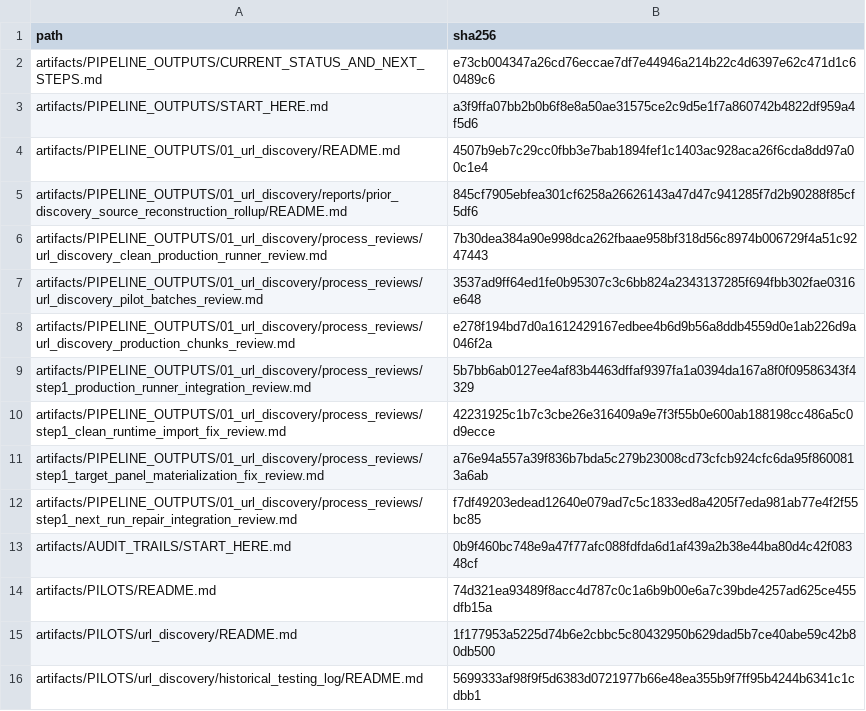
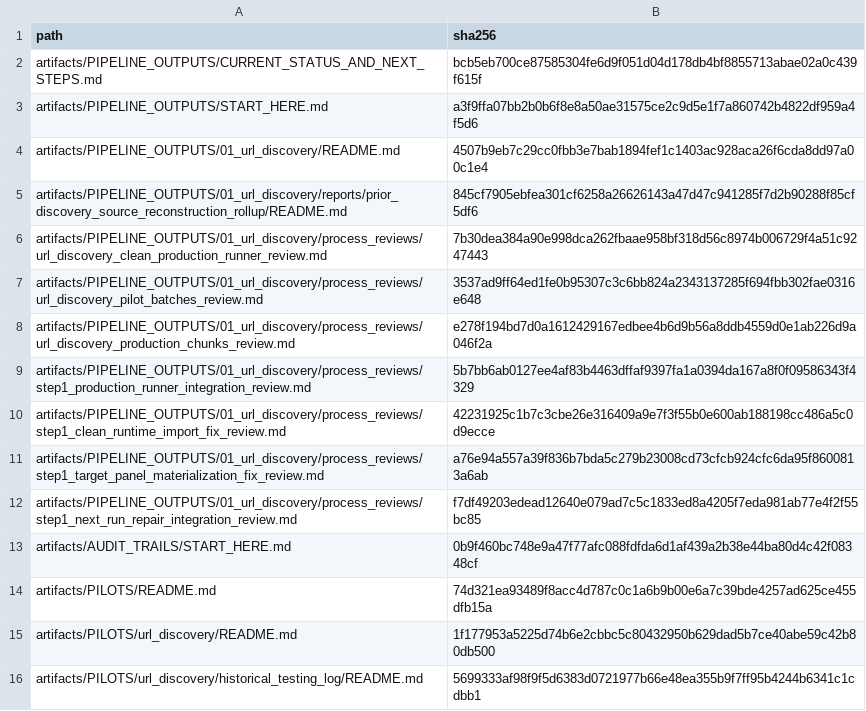
Before and after one commit to vsovero/policy_scraper, a CSV file: docs/replication_standards/protected_artifact_docs_manifest.csv, drawn as a sheet.

```diff
--- a/docs/replication_standards/protected_artifact_docs_manifest.csv
+++ b/docs/replication_standards/protected_artifact_docs_manifest.csv
@@ -1,3 +1,3 @@
 path,sha256
-artifacts/PIPELINE_OUTPUTS/CURRENT_STATUS_AND_NEXT_STEPS.md,e73cb004347a26cd76eccae7df7e44946a214b22c4d6397e62c471d1c60489c6
+artifacts/PIPELINE_OUTPUTS/CURRENT_STATUS_AND_NEXT_STEPS.md,bcb5eb700ce87585304fe6d9f051d04d178db4bf8855713abae02a0c439f615f
 artifacts/PIPELINE_OUTPUTS/START_HERE.md,a3f9ffa07bb2b0b6f8e8a50ae31575ce2c9d5e1f7a860742b4822df959a4f5d6
```
Also changed, not shown: 1 other file.
